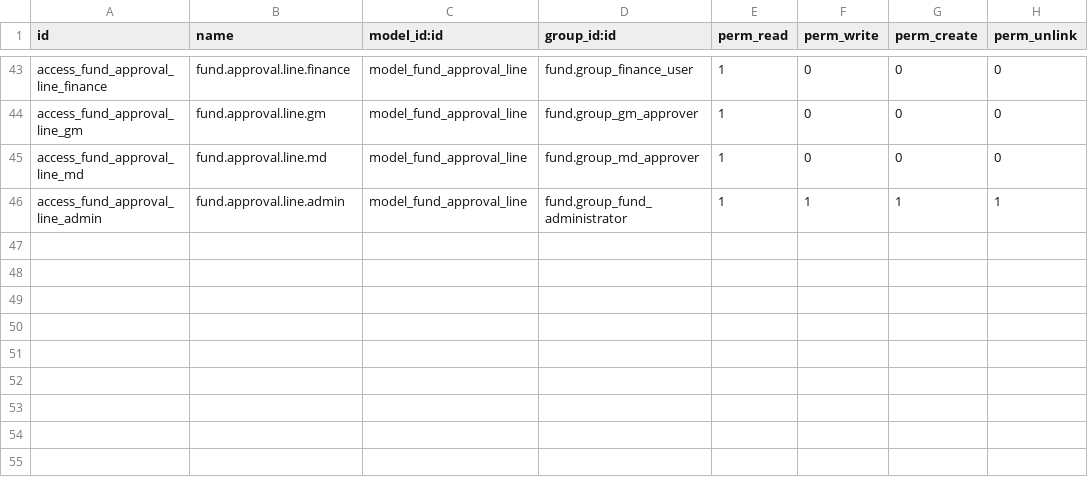
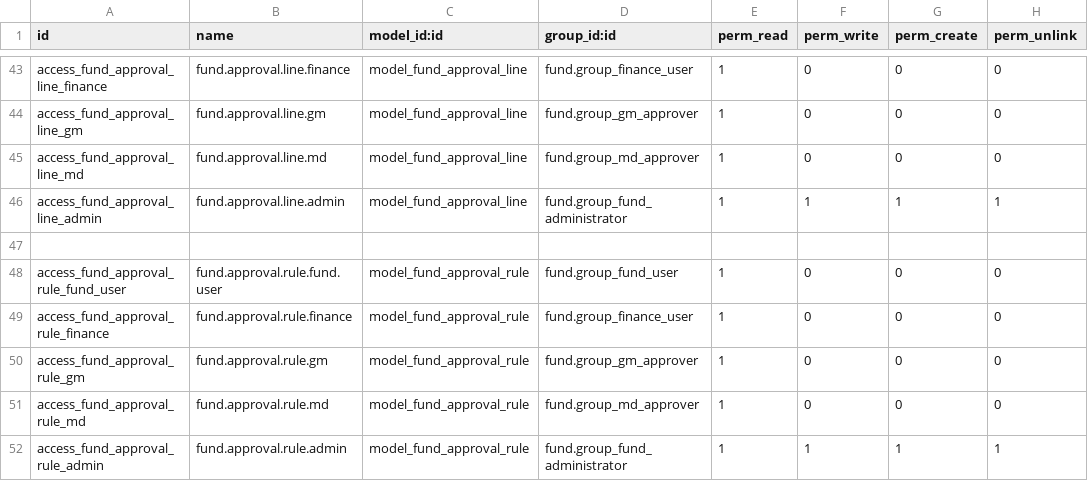
Before and after one commit to ashrafalve/nn_fund_management, a CSV file: addons/nn_fund_management/security/ir.model.access.csv, drawn as a sheet; only a part is shown, gaps mark what is left out.

Commit message:
feat: Phase 10 - Production readiness and configurable approval rules prototype
- Pin docker-compose images with healthchecks and named volumes for
  postgres_data and odoo_filestore
- Add .env.example for environment-based config (no secrets committed)
- Implement configurable approval rules prototype (fund.approval.rule)
  with dynamic GM/MD step lookup based on amount tiers; demo data
  commented out in data/fund_approval_rule_demo.xml (uncomment to enable)
- Finalize README with full installation, testing, and deployment docs
- Update .gitignore to ignore .env files

```diff
--- a/addons/nn_fund_management/security/ir.model.access.csv
+++ b/addons/nn_fund_management/security/ir.model.access.csv
@@ -46 +46,7 @@ access_fund_approval_line_md,fund.approval.line.md,model_fund_approval_line,fund
 access_fund_approval_line_admin,fund.approval.line.admin,model_fund_approval_line,fund.group_fund_administrator,1,1,1,1
+
+access_fund_approval_rule_fund_user,fund.approval.rule.fund.user,model_fund_approval_rule,fund.group_fund_user,1,0,0,0
+access_fund_approval_rule_finance,fund.approval.rule.finance,model_fund_approval_rule,fund.group_finance_user,1,0,0,0
+access_fund_approval_rule_gm,fund.approval.rule.gm,model_fund_approval_rule,fund.group_gm_approver,1,0,0,0
+access_fund_approval_rule_md,fund.approval.rule.md,model_fund_approval_rule,fund.group_md_approver,1,0,0,0
+access_fund_approval_rule_admin,fund.approval.rule.admin,model_fund_approval_rule,fund.group_fund_administrator,1,1,1,1
```
Also changed, not shown: 15 other files.
